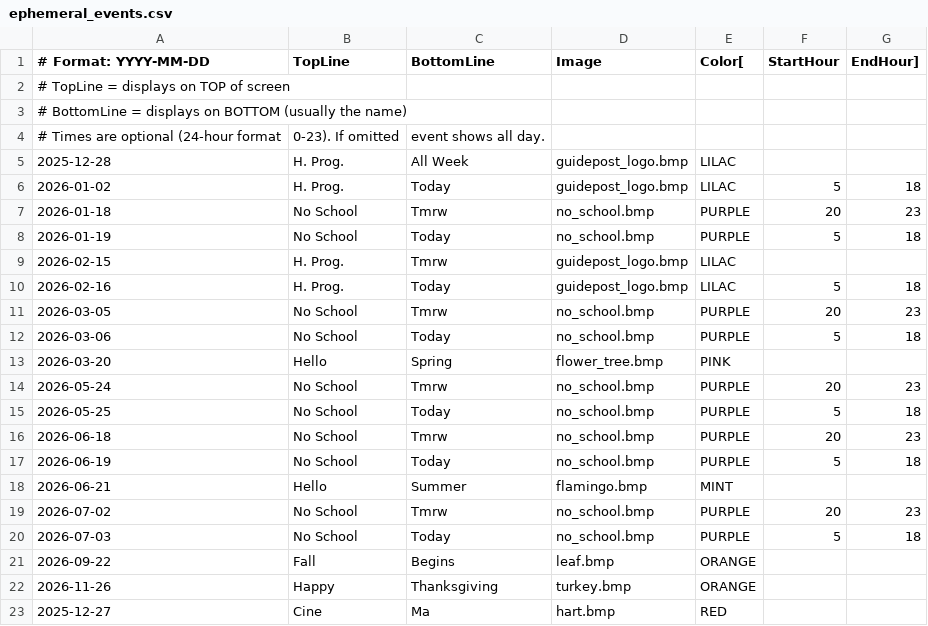
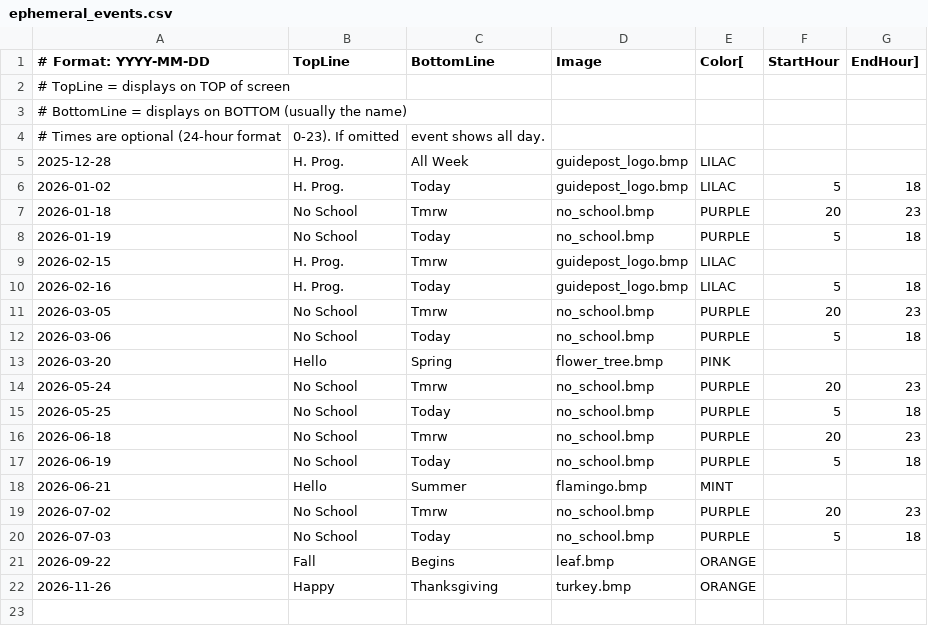
Before and after one commit to dcelayeta/pantallita-events, a CSV file: ephemeral_events.csv, drawn as a sheet; the diff names each change by its address in the sheet, - before the commit and + after, or states it on an @@ line.

Commit message:
Update ephemeral_events.csv

```diff
--- a/ephemeral_events.csv
+++ b/ephemeral_events.csv
-row 23: 2025-12-27 | Cine | Ma | hart.bmp | RED
```
